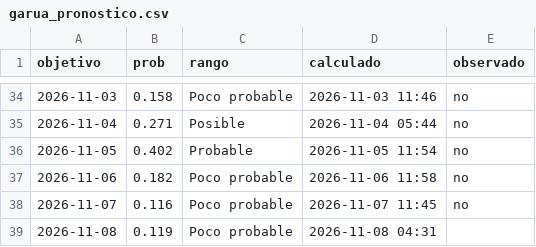
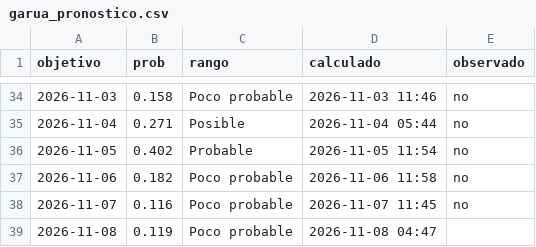
Before and after one commit to rodrigo51200-tech/monitor-fen, a CSV file: historial/garua_pronostico.csv, drawn as a sheet; only a part is shown, gaps mark what is left out.

```diff
--- a/historial/garua_pronostico.csv
+++ b/historial/garua_pronostico.csv
@@ -38,2 +38,2 @@ objetivo,prob,rango,calculado,observado
 2026-11-07,0.116,Poco probable,2026-11-07 11:45,no
-2026-11-08,0.119,Poco probable,2026-11-08 04:31,
+2026-11-08,0.119,Poco probable,2026-11-08 04:47,
```
Also changed, not shown: 4 other files.
